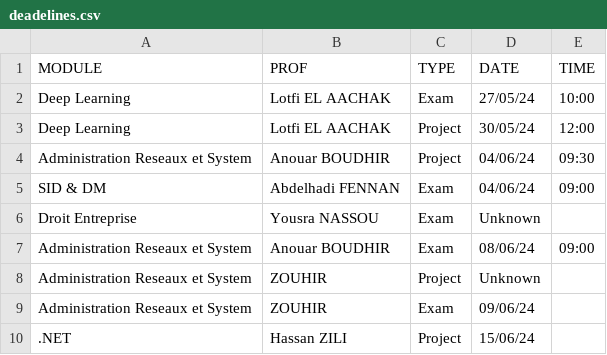
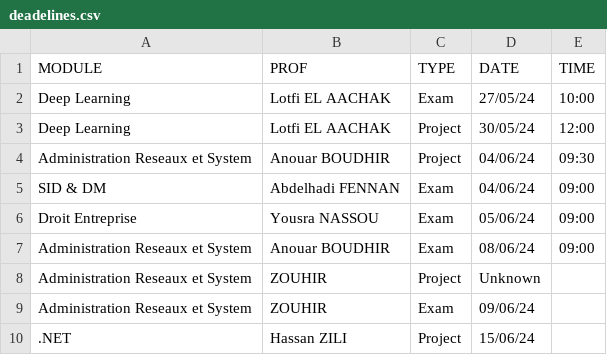
Before and after one commit to LaamiriOuail/LSI-DEADLINE, a CSV file: data/deadelines.csv, drawn as a sheet.

Commit message:
Update deadelines.csv

```diff
--- a/data/deadelines.csv
+++ b/data/deadelines.csv
@@ -5,3 +5,3 @@ Administration Reseaux et System,Anouar BOUDHIR,Project,04/06/24,09:30
 SID & DM,Abdelhadi FENNAN,Exam,04/06/24,09:00
-Droit Entreprise,Yousra NASSOU,Exam,Unknown,
+Droit Entreprise,Yousra NASSOU,Exam,05/06/24,09:00
 Administration Reseaux et System,Anouar BOUDHIR,Exam,08/06/24,09:00
```
